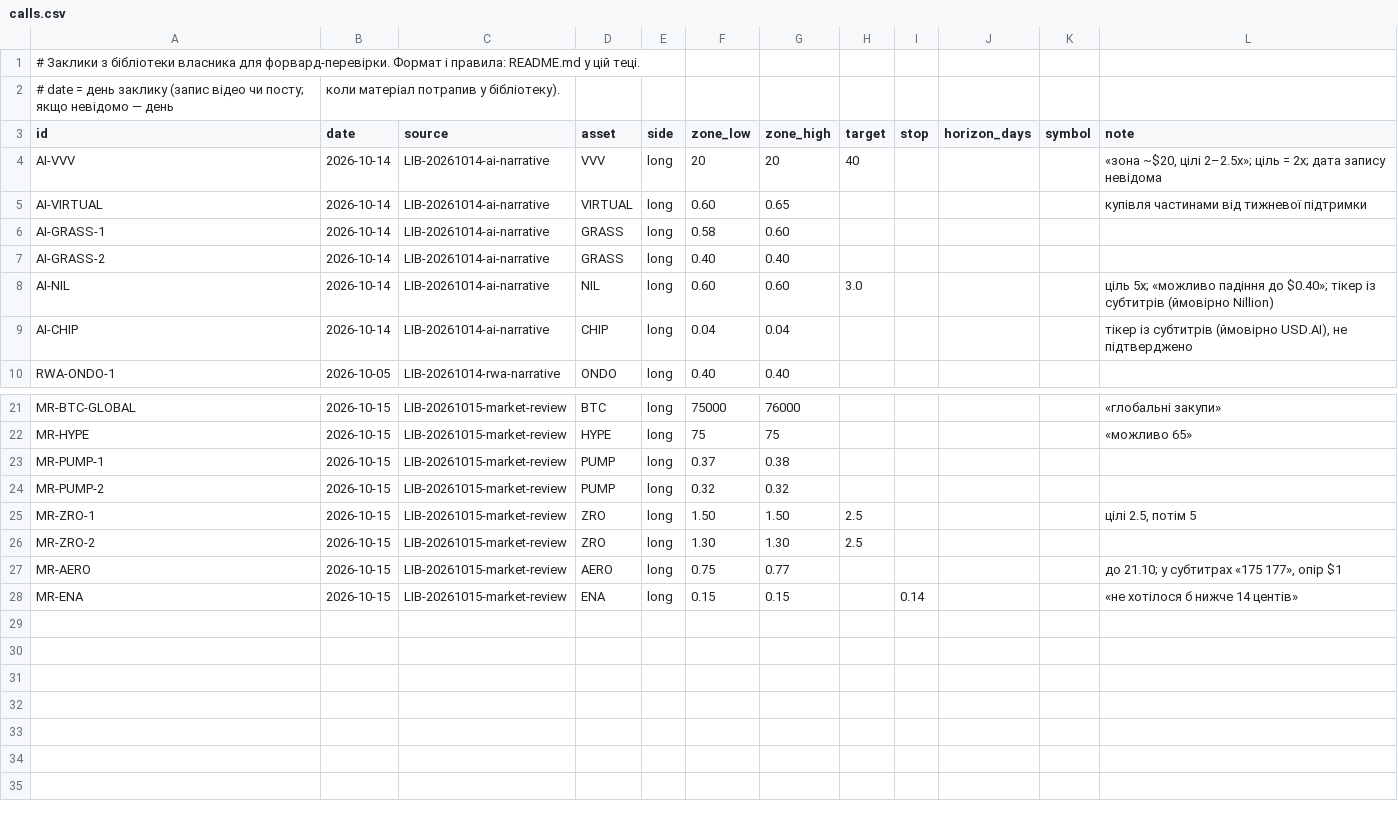
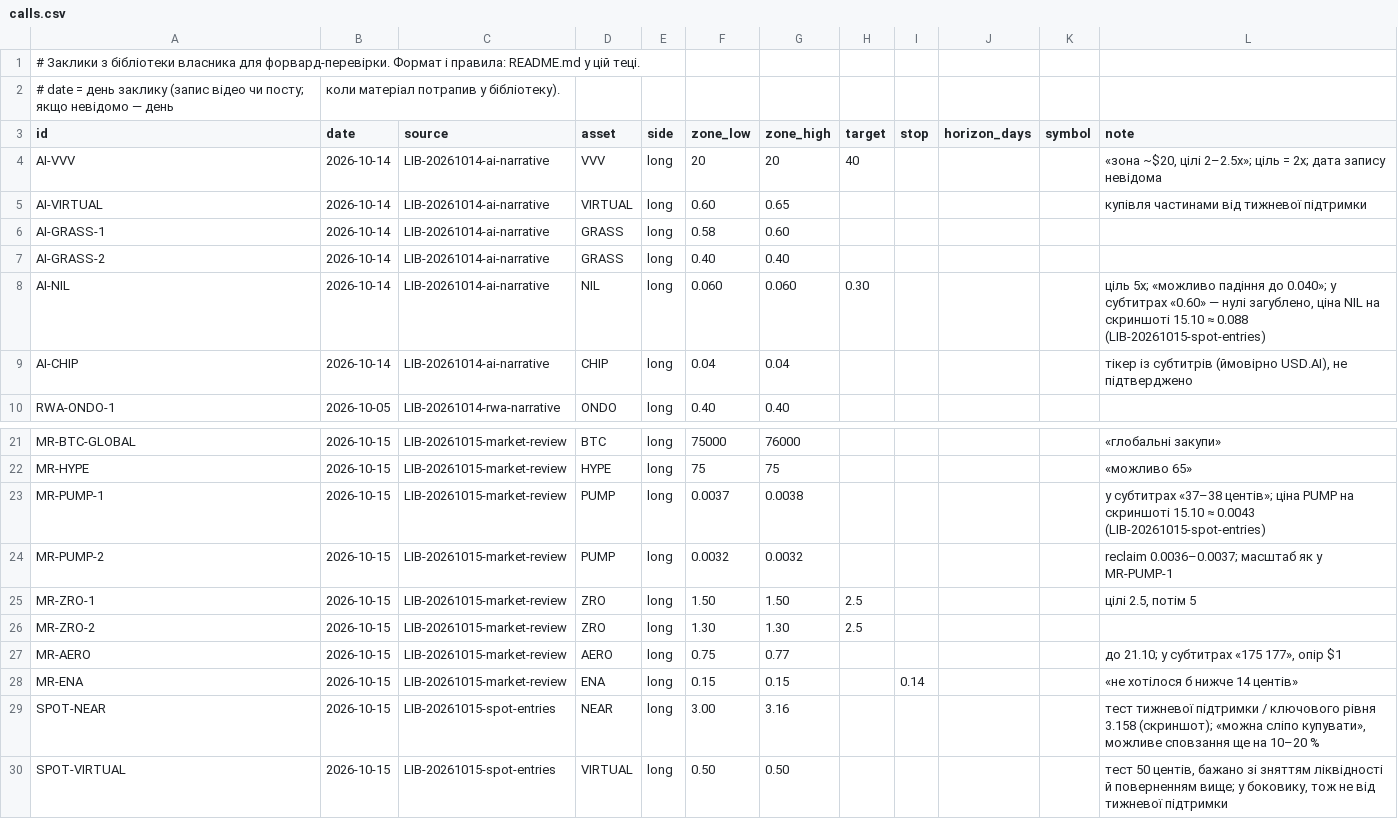
Before and after one commit to nick198922/MCP, a CSV file: docs/calls/calls.csv, drawn as a sheet; only a part is shown, gaps mark what is left out.

```diff
--- a/docs/calls/calls.csv
+++ b/docs/calls/calls.csv
@@ -7,3 +7,3 @@ AI-GRASS-1,2026-10-14,LIB-20261014-ai-narrative,GRASS,long,0.58,0.60,,,,,
 AI-GRASS-2,2026-10-14,LIB-20261014-ai-narrative,GRASS,long,0.40,0.40,,,,,
-AI-NIL,2026-10-14,LIB-20261014-ai-narrative,NIL,long,0.60,0.60,3.0,,,,"ціль 5x; «можливо падіння до $0.40»; тікер із субтитрів (ймовірно Nillion)"
+AI-NIL,2026-10-14,LIB-20261014-ai-narrative,NIL,long,0.060,0.060,0.30,,,,"ціль 5x; «можливо падіння до 0.040»; у субтитрах «0.60» — нулі загублено, ціна NIL на скриншоті 15.10 ≈ 0.088 (LIB-20261015-spot-entries)"
 AI-CHIP,2026-10-14,LIB-20261014-ai-narrative,CHIP,long,0.04,0.04,,,,,"тікер із субтитрів (ймовірно USD.AI), не підтверджено"
@@ -22,4 +22,4 @@ MR-BTC-GLOBAL,2026-10-15,LIB-20261015-market-review,BTC,long,75000,76000,,,,,"«
 MR-HYPE,2026-10-15,LIB-20261015-market-review,HYPE,long,75,75,,,,,"«можливо 65»"
-MR-PUMP-1,2026-10-15,LIB-20261015-market-review,PUMP,long,0.37,0.38,,,,,
-MR-PUMP-2,2026-10-15,LIB-20261015-market-review,PUMP,long,0.32,0.32,,,,,
+MR-PUMP-1,2026-10-15,LIB-20261015-market-review,PUMP,long,0.0037,0.0038,,,,,"у субтитрах «37–38 центів»; ціна PUMP на скриншоті 15.10 ≈ 0.0043 (LIB-20261015-spot-entries)"
+MR-PUMP-2,2026-10-15,LIB-20261015-market-review,PUMP,long,0.0032,0.0032,,,,,"reclaim 0.0036–0.0037; масштаб як у MR-PUMP-1"
 MR-ZRO-1,2026-10-15,LIB-20261015-market-review,ZRO,long,1.50,1.50,2.5,,,,"цілі 2.5, потім 5"
@@ -28 +28,3 @@ MR-AERO,2026-10-15,LIB-20261015-market-review,AERO,long,0.75,0.77,,,,,"до 21.1
 MR-ENA,2026-10-15,LIB-20261015-market-review,ENA,long,0.15,0.15,,0.14,,,"«не хотілося б нижче 14 центів»"
+SPOT-NEAR,2026-10-15,LIB-20261015-spot-entries,NEAR,long,3.00,3.16,,,,,"тест тижневої підтримки / ключового рівня 3.158 (скриншот); «можна сліпо купувати», можливе сповзання ще на 10–20 %"
+SPOT-VIRTUAL,2026-10-15,LIB-20261015-spot-entries,VIRTUAL,long,0.50,0.50,,,,,"тест 50 центів, бажано зі зняттям ліквідності й поверненням вище; у боковику, тож не від тижневої підтримки"
```
Also changed, not shown: 14 other files.
